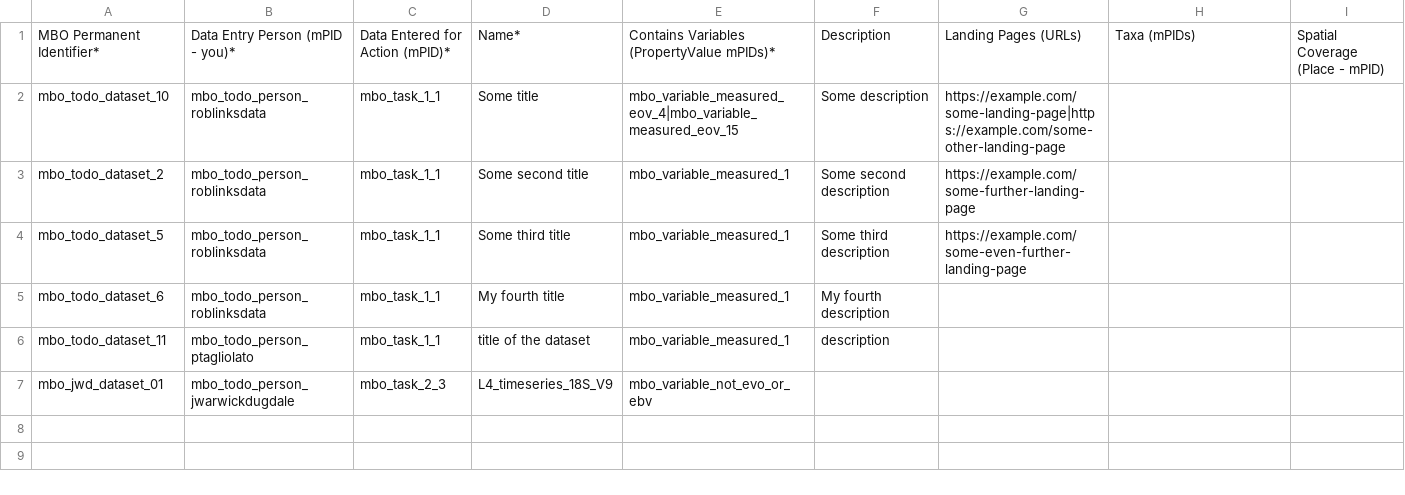
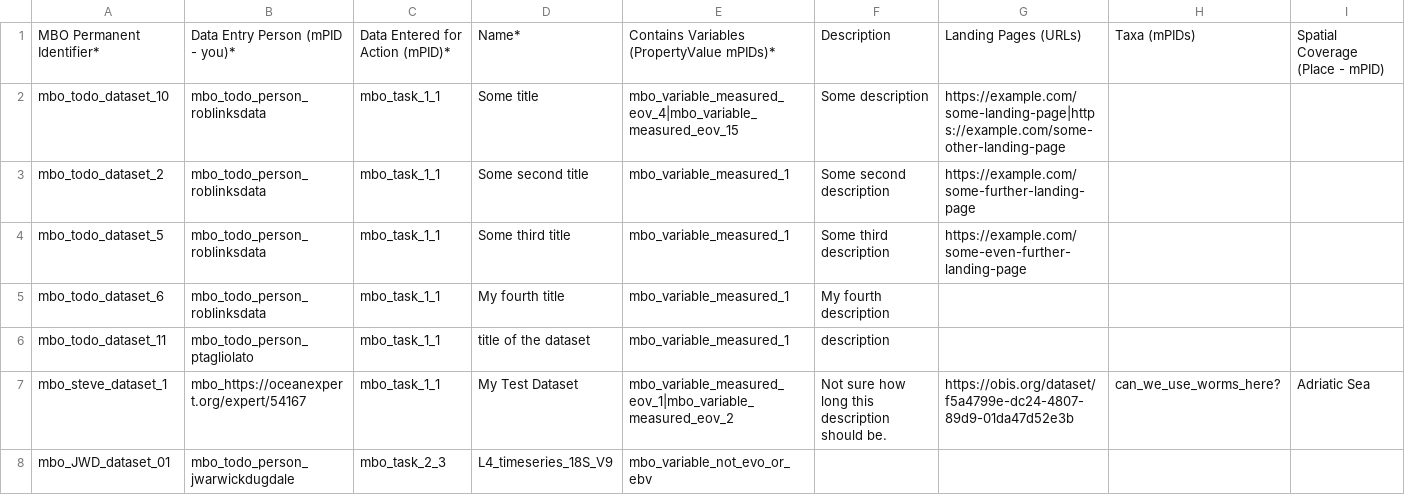
Before and after one commit to marco-bolo/csv-to-json-ld, a CSV file: Dataset.csv, drawn as a sheet; only a part is shown; addresses are those after the commit; rows hold the shown columns only; the diff names each change by its address in the sheet, - before the commit and + after, or states it on an @@ line.

Commit message:
SFORMEL removed previous problematic commits. First dataset and person details inputed for JWD

```diff
--- a/Dataset.csv
+++ b/Dataset.csv
+row 7: mbo_steve_dataset_1 | mbo_https://oceanexpert.org/expert/54167 | mbo_task_1_1 | My Test Dataset | mbo_variable_measured_eov_1|mbo_variable_measured_eov_2 | Not sure how long this description should be. | https://obis.org/dataset/f5a4799e-dc24-4807-89d9-01da47d52e3b | can_we_use_worms_here? | Adriatic Sea
-A8: mbo_jwd_dataset_01
+A8: mbo_JWD_dataset_01
```
